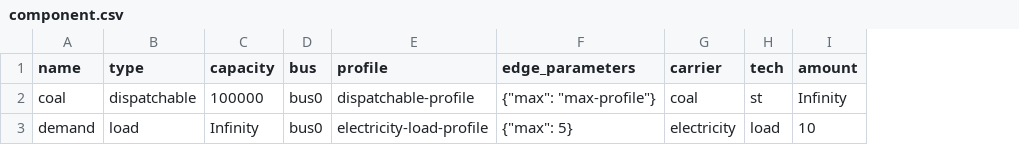
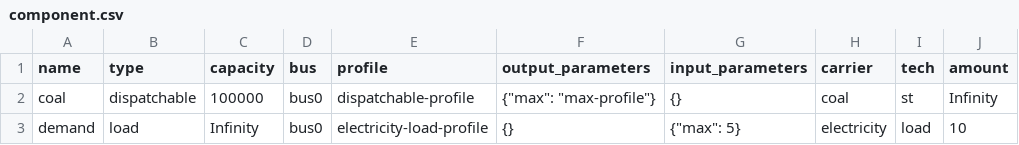
Before and after one commit to oemof/oemof-tabular, a CSV file: src/oemof/tabular/examples/datapackages/foreignkeys/data/elements/component.csv, drawn as a sheet; only a part is shown; the diff names each change by its address in the sheet, - before the commit and + after, or states it on an @@ line.

Commit message:
Update facades and adapt examples

```diff
--- a/src/oemof/tabular/examples/datapackages/foreignkeys/data/elements/component.csv
+++ b/src/oemof/tabular/examples/datapackages/foreignkeys/data/elements/component.csv
+column G (input_parameters), rows 2-3: {} | {"max": 5}
-F1: edge_parameters
+F1: output_parameters
-F3 (output_parameters): {"max": 5}
+F3 (output_parameters): {}
```
Also changed, not shown: src/oemof/tabular/examples/datapackages/dispatch/data/elements/dispatchable.csv, src/oemof/tabular/examples/datapackages/investment/data/elements/source.csv, 19 other files.
